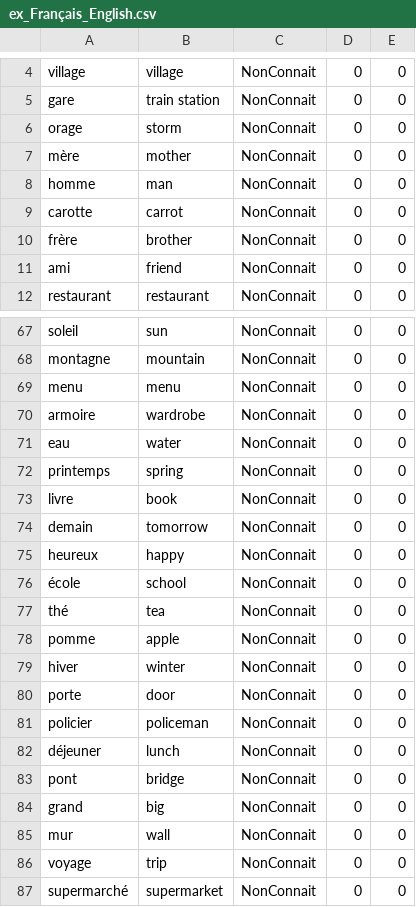
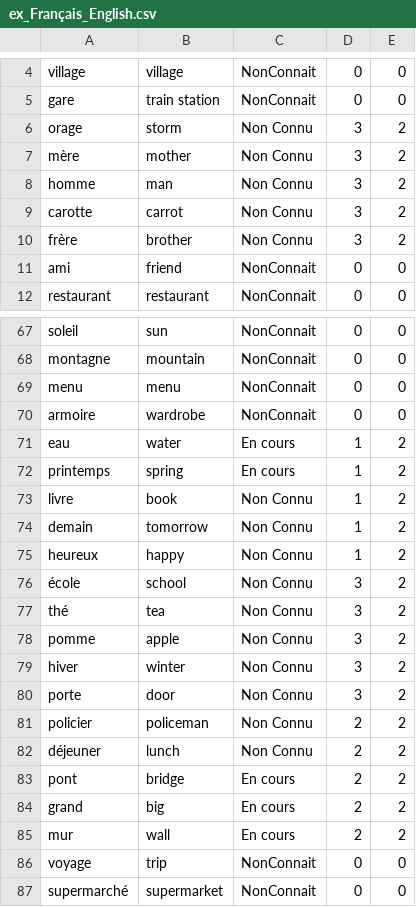
Before and after one commit to esookun/finnnnal_isnprojet, a CSV file: ex_Français_English.csv, drawn as a sheet; only a part is shown, gaps mark what is left out.

```diff
--- a/ex_Français_English.csv
+++ b/ex_Français_English.csv
@@ -5,7 +5,7 @@ village;village;NonConnait;0;0
 gare;train station;NonConnait;0;0
-orage;storm;NonConnait;0;0
-mère;mother;NonConnait;0;0
-homme;man;NonConnait;0;0
-carotte;carrot;NonConnait;0;0
-frère;brother;NonConnait;0;0
+orage;storm;Non Connu;3;2
+mère;mother;Non Connu;3;2
+homme;man;Non Connu;3;2
+carotte;carrot;Non Connu;3;2
+frère;brother;Non Connu;3;2
 ami;friend;NonConnait;0;0
@@ -70,17 +70,17 @@ menu;menu;NonConnait;0;0
 armoire;wardrobe;NonConnait;0;0
-eau;water;NonConnait;0;0
-printemps;spring;NonConnait;0;0
-livre;book;NonConnait;0;0
-demain;tomorrow;NonConnait;0;0
-heureux;happy;NonConnait;0;0
-école;school;NonConnait;0;0
-thé;tea;NonConnait;0;0
-pomme;apple;NonConnait;0;0
-hiver;winter;NonConnait;0;0
-porte;door;NonConnait;0;0
-policier;policeman;NonConnait;0;0
-déjeuner;lunch;NonConnait;0;0
-pont;bridge;NonConnait;0;0
-grand;big;NonConnait;0;0
-mur;wall;NonConnait;0;0
+eau;water;En cours;1;2
+printemps;spring;En cours;1;2
+livre;book;Non Connu;1;2
+demain;tomorrow;Non Connu;1;2
+heureux;happy;Non Connu;1;2
+école;school;Non Connu;3;2
+thé;tea;Non Connu;3;2
+pomme;apple;Non Connu;3;2
+hiver;winter;Non Connu;3;2
+porte;door;Non Connu;3;2
+policier;policeman;Non Connu;2;2
+déjeuner;lunch;Non Connu;2;2
+pont;bridge;En cours;2;2
+grand;big;En cours;2;2
+mur;wall;En cours;2;2
 voyage;trip;NonConnait;0;0
```
Also changed, not shown: 5 other files.
